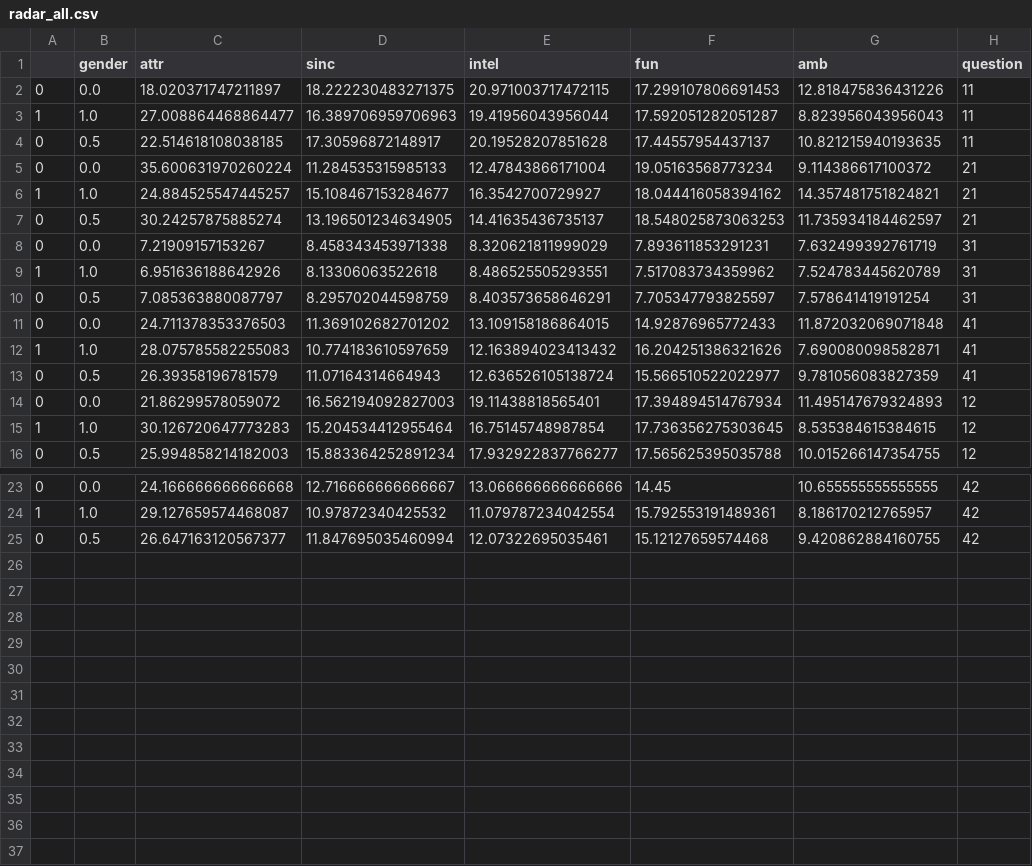
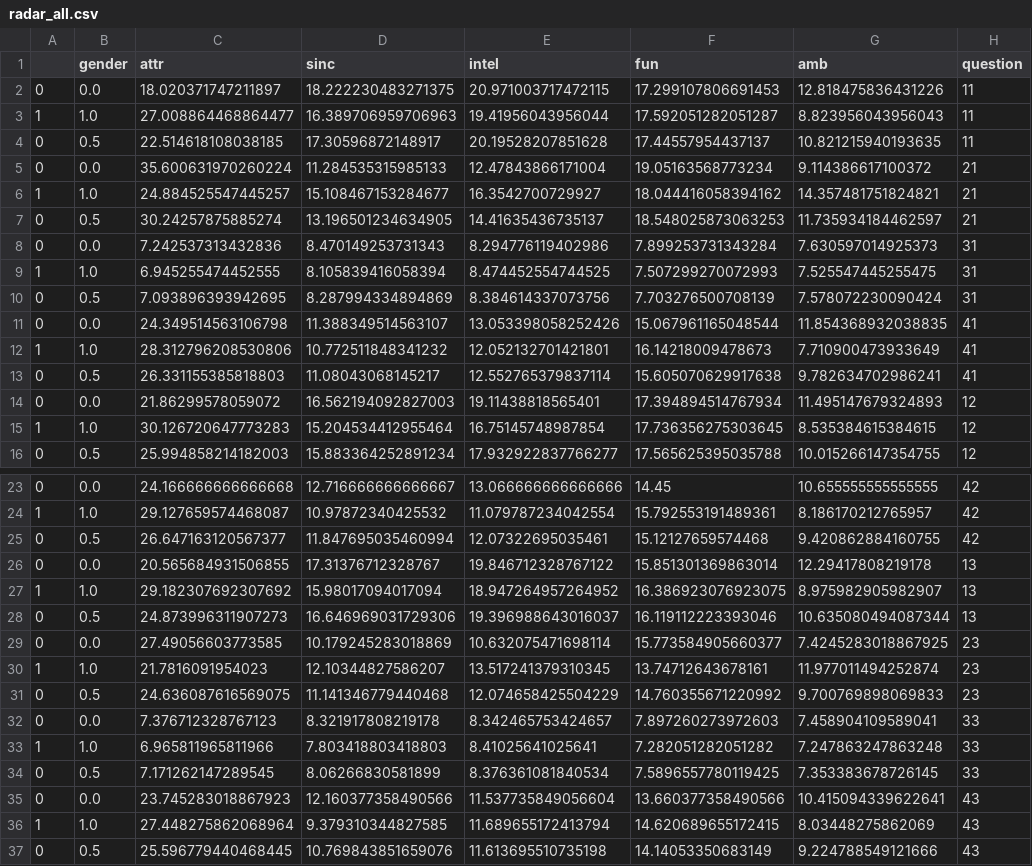
Before and after one commit to simondelarue/DataVisualization, a CSV file: webapp/preprocessed_data/radar_all.csv, drawn as a sheet; only a part is shown, gaps mark what is left out; removed rows and columns are numbered as before the commit, all else as after; the diff names each change by its address in the sheet, - before the commit and + after, or states it on an @@ line.

Commit message:
RadarChart data generation

```diff
--- a/webapp/preprocessed_data/radar_all.csv
+++ b/webapp/preprocessed_data/radar_all.csv
-row 8: 0 | 0.0 | 7.21909157153267 | 8.458343453971338 | 8.320621811999029 | 7.893611853291231 | 7.632499392761719 | 31
-row 9: 1 | 1.0 | 6.951636188642926 | 8.13306063522618 | 8.486525505293551 | 7.517083734359962 | 7.524783445620789 | 31
-row 10: 0 | 0.5 | 7.085363880087797 | 8.295702044598759 | 8.403573658646291 | 7.705347793825597 | 7.578641419191254 | 31
-row 11: 0 | 0.0 | 24.711378353376503 | 11.369102682701202 | 13.109158186864015 | 14.92876965772433 | 11.872032069071848 | 41
-row 12: 1 | 1.0 | 28.075785582255083 | 10.774183610597659 | 12.163894023413432 | 16.204251386321626 | 7.690080098582871 | 41
-row 13: 0 | 0.5 | 26.39358196781579 | 11.07164314664943 | 12.636526105138724 | 15.566510522022977 | 9.781056083827359 | 41
+row 8: 0 | 0.0 | 7.242537313432836 | 8.470149253731343 | 8.294776119402986 | 7.899253731343284 | 7.630597014925373 | 31
+row 9: 1 | 1.0 | 6.945255474452555 | 8.105839416058394 | 8.474452554744525 | 7.507299270072993 | 7.525547445255475 | 31
+row 10: 0 | 0.5 | 7.093896393942695 | 8.287994334894869 | 8.384614337073756 | 7.703276500708139 | 7.578072230090424 | 31
+row 11: 0 | 0.0 | 24.349514563106798 | 11.388349514563107 | 13.053398058252426 | 15.067961165048544 | 11.854368932038835 | 41
+row 12: 1 | 1.0 | 28.312796208530806 | 10.772511848341232 | 12.052132701421801 | 16.14218009478673 | 7.710900473933649 | 41
+row 13: 0 | 0.5 | 26.331155385818803 | 11.08043068145217 | 12.552765379837114 | 15.605070629917638 | 9.782634702986241 | 41
+row 26: 0 | 0.0 | 20.565684931506855 | 17.31376712328767 | 19.846712328767122 | 15.851301369863014 | 12.29417808219178 | 13
+row 27: 1 | 1.0 | 29.182307692307692 | 15.98017094017094 | 18.947264957264952 | 16.386923076923075 | 8.975982905982907 | 13
+row 28: 0 | 0.5 | 24.873996311907273 | 16.646969031729306 | 19.396988643016037 | 16.119112223393046 | 10.635080494087344 | 13
+row 29: 0 | 0.0 | 27.49056603773585 | 10.179245283018869 | 10.632075471698114 | 15.773584905660377 | 7.4245283018867925 | 23
+row 30: 1 | 1.0 | 21.7816091954023 | 12.10344827586207 | 13.517241379310345 | 13.74712643678161 | 11.977011494252874 | 23
+row 31: 0 | 0.5 | 24.636087616569075 | 11.141346779440468 | 12.074658425504229 | 14.760355671220992 | 9.700769898069833 | 23
+row 32: 0 | 0.0 | 7.376712328767123 | 8.321917808219178 | 8.342465753424657 | 7.897260273972603 | 7.458904109589041 | 33
+row 33: 1 | 1.0 | 6.965811965811966 | 7.803418803418803 | 8.41025641025641 | 7.282051282051282 | 7.247863247863248 | 33
+row 34: 0 | 0.5 | 7.171262147289545 | 8.06266830581899 | 8.376361081840534 | 7.5896557780119425 | 7.353383678726145 | 33
+row 35: 0 | 0.0 | 23.745283018867923 | 12.160377358490566 | 11.537735849056604 | 13.660377358490566 | 10.415094339622641 | 43
+row 36: 1 | 1.0 | 27.448275862068964 | 9.379310344827585 | 11.689655172413794 | 14.620689655172415 | 8.03448275862069 | 43
+row 37: 0 | 0.5 | 25.596779440468445 | 10.769843851659076 | 11.613695510735198 | 14.14053350683149 | 9.224788549121666 | 43
```
Also changed, not shown: 1 other file.
